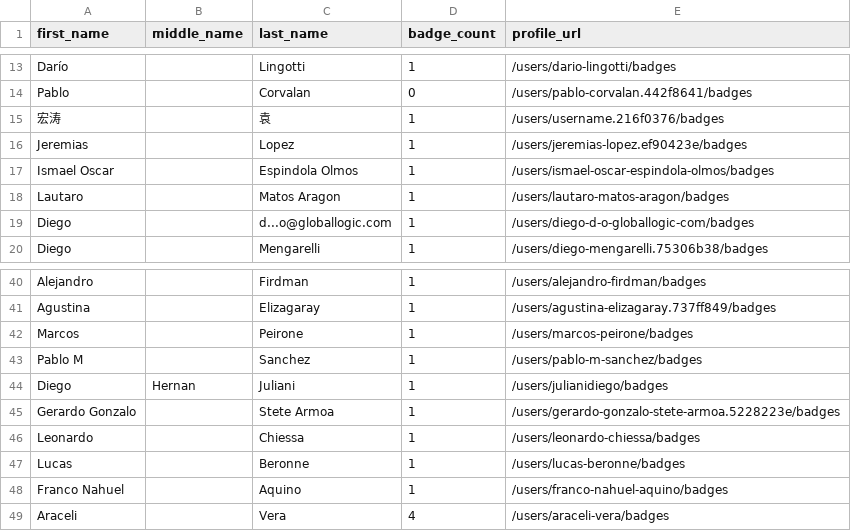
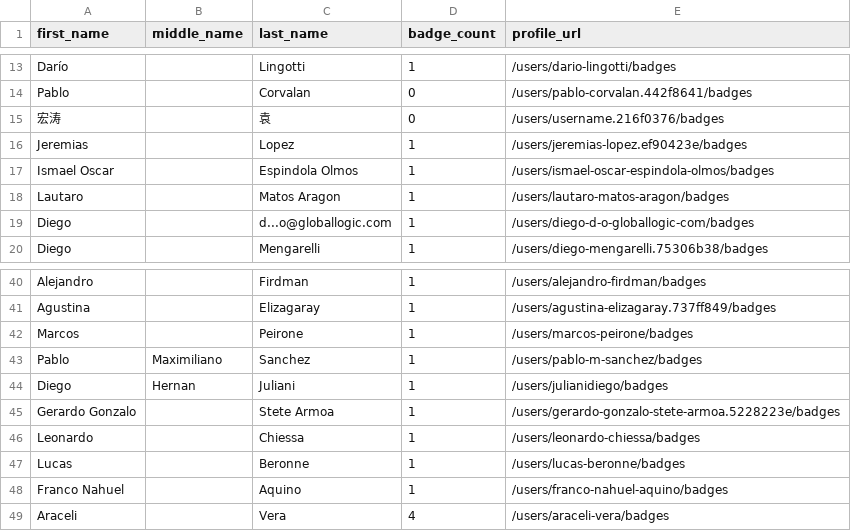
Before and after one commit to Joas707/github-certification-ranking-fork, a CSV file: datasource/github-certs-argentina.csv, drawn as a sheet; only a part is shown, gaps mark what is left out.

```diff
--- a/datasource/github-certs-argentina.csv
+++ b/datasource/github-certs-argentina.csv
@@ -14,3 +14,3 @@ Darío,,Lingotti,1,/users/dario-lingotti/badges
 Pablo,,Corvalan,0,/users/pablo-corvalan.442f8641/badges
-宏涛,,袁,1,/users/username.216f0376/badges
+宏涛,,袁,0,/users/username.216f0376/badges
 Jeremias,,Lopez,1,/users/jeremias-lopez.ef90423e/badges
@@ -42,3 +42,3 @@ Agustina,,Elizagaray,1,/users/agustina-elizagaray.737ff849/badges
 Marcos,,Peirone,1,/users/marcos-peirone/badges
-Pablo M,,Sanchez,1,/users/pablo-m-sanchez/badges
+Pablo,Maximiliano,Sanchez,1,/users/pablo-m-sanchez/badges
 Diego,Hernan,Juliani,1,/users/julianidiego/badges
```
Also changed, not shown: datasource/github-certs-australia.csv, datasource/github-certs-japan.csv, 54 other files.
